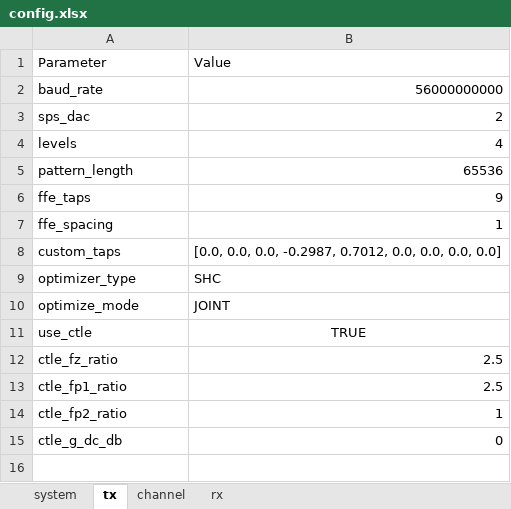
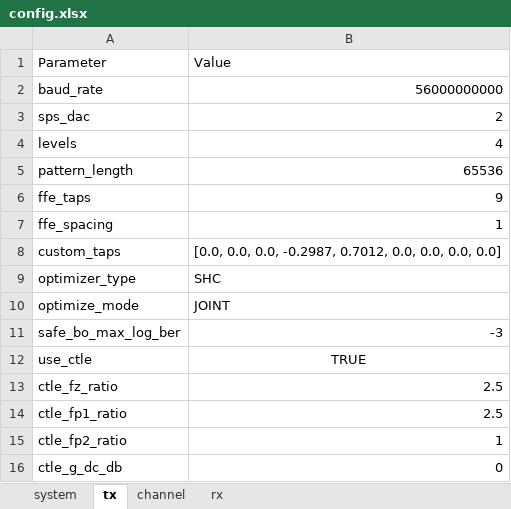
Before and after one commit to ZenHatesCoding/lpo-pam4-sim, an Excel workbook: config.xlsx, sheet tx, drawn as a sheet; values as stored, in another font and other column widths than the file's, no borders; the diff names each change by its address in the sheet, - before the commit and + after, or states it on an @@ line.

Commit message:
feat: Implement Safe-BO with soft penalty barrier and add configuration

```diff
--- a/config.xlsx (sheet tx)
+++ b/config.xlsx (sheet tx)
+row 11: safe_bo_max_log_ber | -3
```
Also changed, not shown: 8 other files.
